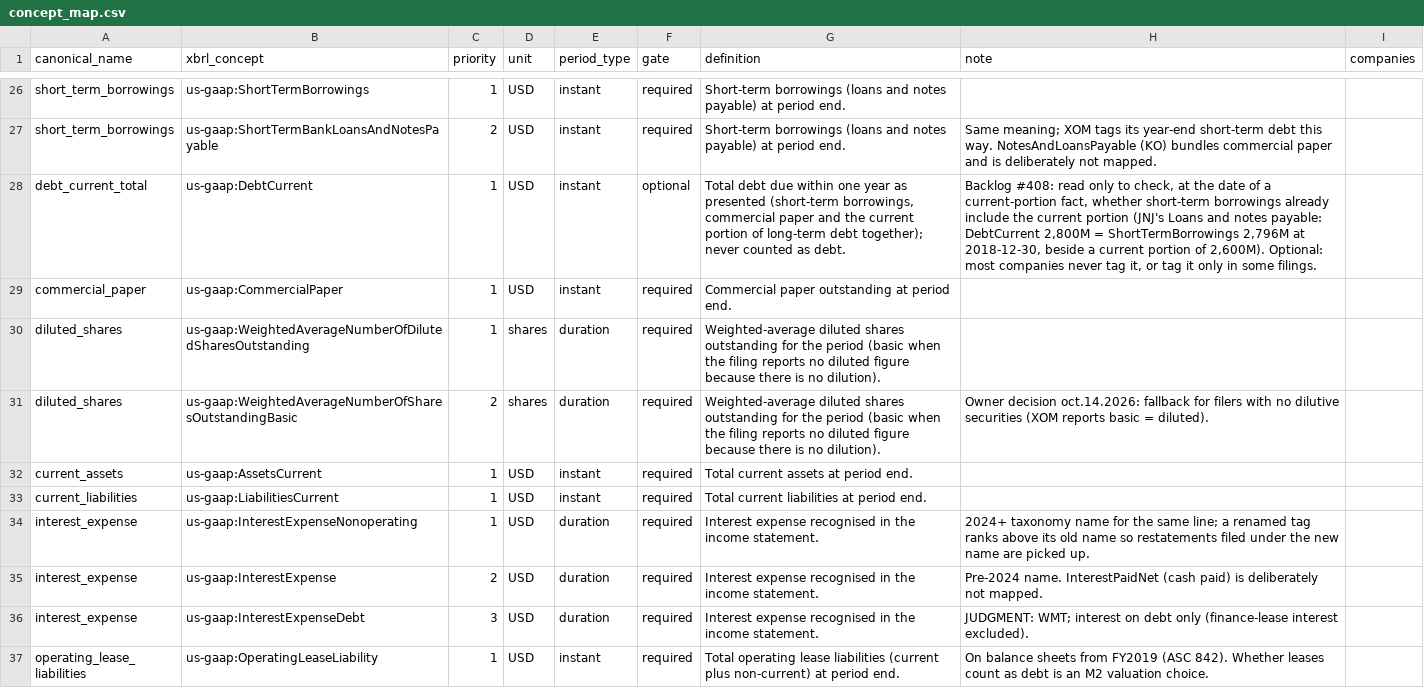
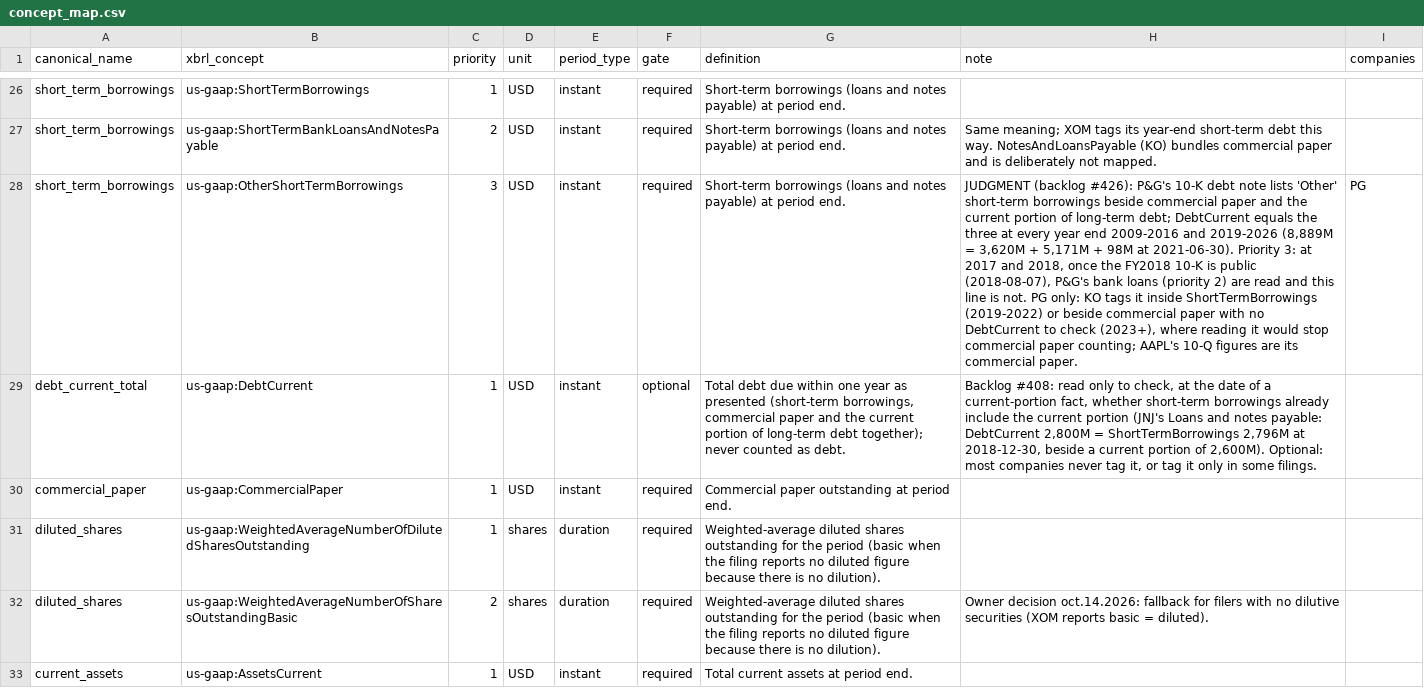
Before and after one commit to sonderbot-ar/warren, a CSV file: domains/fundamentals/concept_map.csv, drawn as a sheet; only a part is shown, gaps mark what is left out; the shorter side is filled out with more unchanged rows; the diff names each change by its address in the sheet, - before the commit and + after, or states it on an @@ line.

```diff
--- a/domains/fundamentals/concept_map.csv
+++ b/domains/fundamentals/concept_map.csv
+row 28: short_term_borrowings | us-gaap:OtherShortTermBorrowings | 3 | USD | instant | required | Short-term borrowings (loans and notes payable) at period end. | JUDGMENT (backlog #426): P&G's 10-K debt note lists 'Other' short-term borrowings beside commercial paper and the current portion of long-term debt; DebtCurrent equals the three at every year end 2009-2016 and 2019-2026 (8,889M = 3,620M + 5,171M + 98M at 2021-06-30). Priority 3: at 2017 and 2018, once the FY2018 10-K is public (2018-08-07), P&G's bank loans (priority 2) are read and this line is not. PG only: KO tags it inside ShortTermBorrowings (2019-2022) or beside commercial paper with no DebtCurrent to check (2023+), where reading it would stop commercial paper counting; AAPL's 10-Q figures are its commercial paper. | PG
```
Also changed, not shown: domains/fundamentals/known_gaps.csv, 5 other files.
